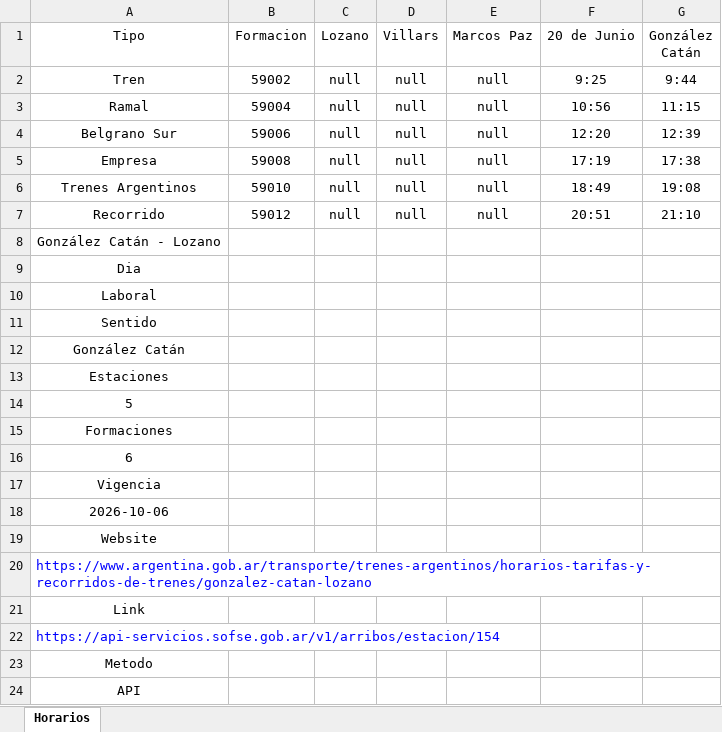
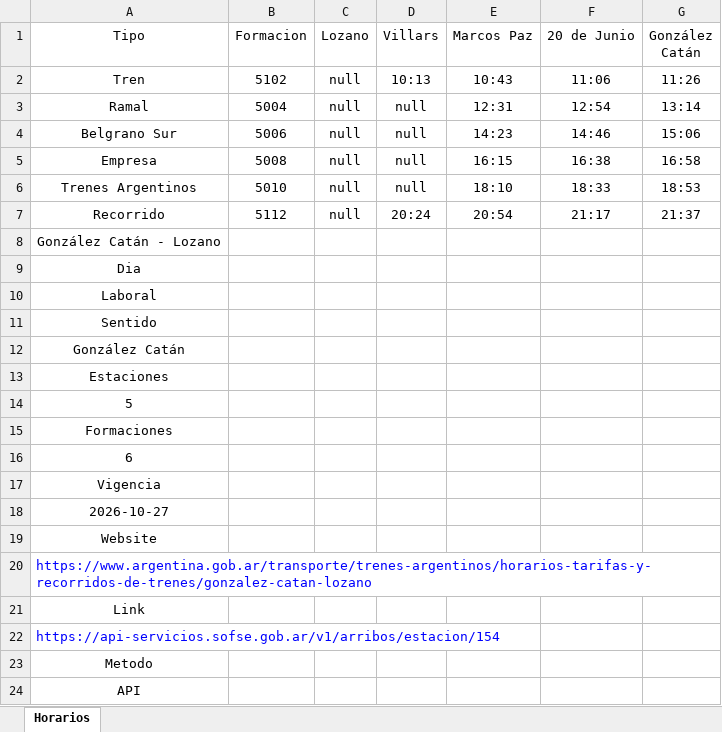
Before and after one commit to SolarisPKN/SolarisPKN-Transport, an Excel workbook: Horarios/Trenes/Catan-Lozano/LaboralCatan.xlsx, sheet Horarios, drawn as a sheet; values as stored, in another font and other column widths than the file's, no borders; table styles not drawn; the diff names each change by its address in the sheet, - before the commit and + after, or states it on an @@ line.

```diff
--- a/Horarios/Trenes/Catan-Lozano/LaboralCatan.xlsx (sheet Horarios)
+++ b/Horarios/Trenes/Catan-Lozano/LaboralCatan.xlsx (sheet Horarios)
-B2 (Formacion): 59002
+B2 (Formacion): 5102
-D2 (Villars): null
+D2 (Villars): 10:13
-E2 (Marcos Paz): null
+E2 (Marcos Paz): 10:43
-F2 (20 de Junio): 9:25
+F2 (20 de Junio): 11:06
-G2 (González Catán): 9:44
+G2 (González Catán): 11:26
-B3 (Formacion): 59004
+B3 (Formacion): 5004
-E3 (Marcos Paz): null
+E3 (Marcos Paz): 12:31
-F3 (20 de Junio): 10:56
+F3 (20 de Junio): 12:54
-G3 (González Catán): 11:15
+G3 (González Catán): 13:14
-B4 (Formacion): 59006
+B4 (Formacion): 5006
-E4 (Marcos Paz): null
+E4 (Marcos Paz): 14:23
-F4 (20 de Junio): 12:20
+F4 (20 de Junio): 14:46
-G4 (González Catán): 12:39
+G4 (González Catán): 15:06
-B5 (Formacion): 59008
+B5 (Formacion): 5008
-E5 (Marcos Paz): null
+E5 (Marcos Paz): 16:15
-F5 (20 de Junio): 17:19
+F5 (20 de Junio): 16:38
-G5 (González Catán): 17:38
+G5 (González Catán): 16:58
-B6 (Formacion): 59010
+B6 (Formacion): 5010
-E6 (Marcos Paz): null
+E6 (Marcos Paz): 18:10
-F6 (20 de Junio): 18:49
+F6 (20 de Junio): 18:33
-G6 (González Catán): 19:08
+G6 (González Catán): 18:53
-B7 (Formacion): 59012
+B7 (Formacion): 5112
-D7 (Villars): null
+D7 (Villars): 20:24
-E7 (Marcos Paz): null
+E7 (Marcos Paz): 20:54
-F7 (20 de Junio): 20:51
+F7 (20 de Junio): 21:17
-G7 (González Catán): 21:10
+G7 (González Catán): 21:37
-A18 (Tipo): 2026-10-06
+A18 (Tipo): 2026-10-27
```
Also changed, not shown: Horarios/Trenes/Catan-Lozano/LaboralLozano.xlsx, ramales.xlsx, 2 other files.
